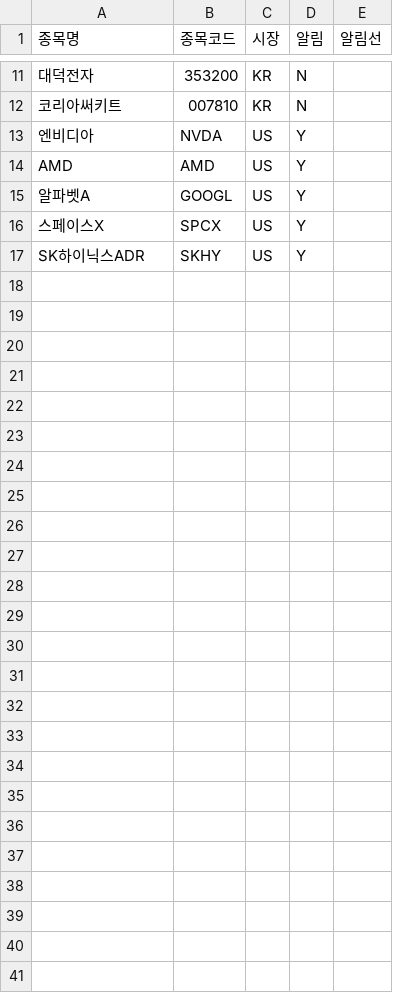
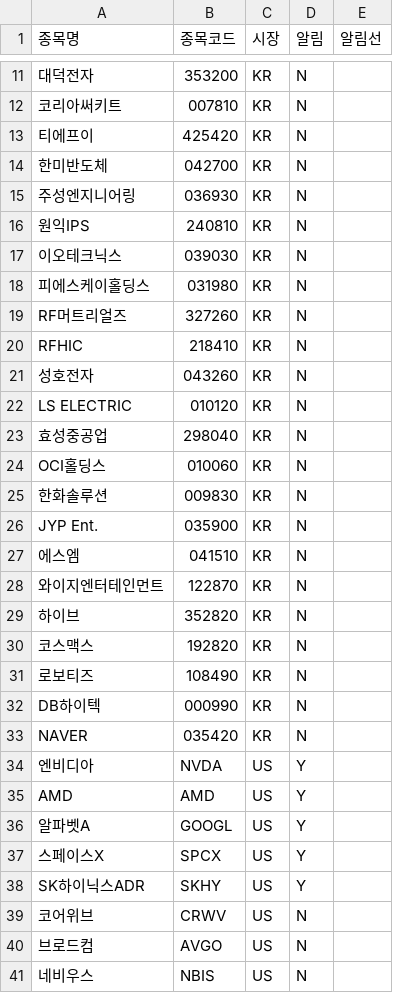
Before and after one commit to thedivano/seed, a CSV file: watchlist.csv, drawn as a sheet; only a part is shown, gaps mark what is left out; the diff names each change by its address in the sheet, - before the commit and + after, or states it on an @@ line.

```diff
--- a/watchlist.csv
+++ b/watchlist.csv
+row 13: 티에프이 | 425420 | KR | N
+row 14: 한미반도체 | 042700 | KR | N
+row 15: 주성엔지니어링 | 036930 | KR | N
+row 16: 원익IPS | 240810 | KR | N
+row 17: 이오테크닉스 | 039030 | KR | N
+row 18: 피에스케이홀딩스 | 031980 | KR | N
+row 19: RF머트리얼즈 | 327260 | KR | N
+row 20: RFHIC | 218410 | KR | N
+row 21: 성호전자 | 043260 | KR | N
+row 22: LS ELECTRIC | 010120 | KR | N
+row 23: 효성중공업 | 298040 | KR | N
+row 24: OCI홀딩스 | 010060 | KR | N
+row 25: 한화솔루션 | 009830 | KR | N
+row 26: JYP Ent. | 035900 | KR | N
+row 27: 에스엠 | 041510 | KR | N
+row 28: 와이지엔터테인먼트 | 122870 | KR | N
+row 29: 하이브 | 352820 | KR | N
+row 30: 코스맥스 | 192820 | KR | N
+row 31: 로보티즈 | 108490 | KR | N
+row 32: DB하이텍 | 000990 | KR | N
+row 33: NAVER | 035420 | KR | N
+row 39: 코어위브 | CRWV | US | N
+row 40: 브로드컴 | AVGO | US | N
+row 41: 네비우스 | NBIS | US | N
```
